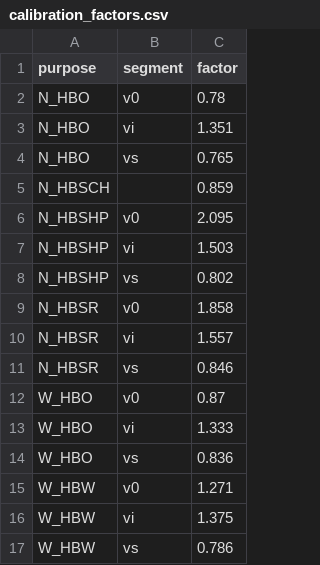
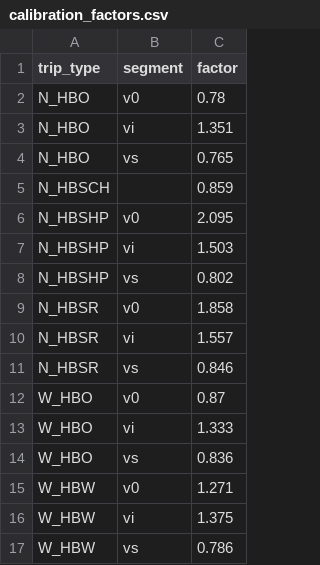
Before and after one commit to Caliper-Corporation/Reno_TDM, a CSV file: docs/data/output/production_trees/calibration_factors.csv, drawn as a sheet.

```diff
--- a/docs/data/output/production_trees/calibration_factors.csv
+++ b/docs/data/output/production_trees/calibration_factors.csv
@@ -1,2 +1,2 @@
-purpose,segment,factor
+trip_type,segment,factor
 N_HBO,v0,0.78
```
Also changed, not shown: master/resident/generation/calibration_factors.csv, 2 other files.
